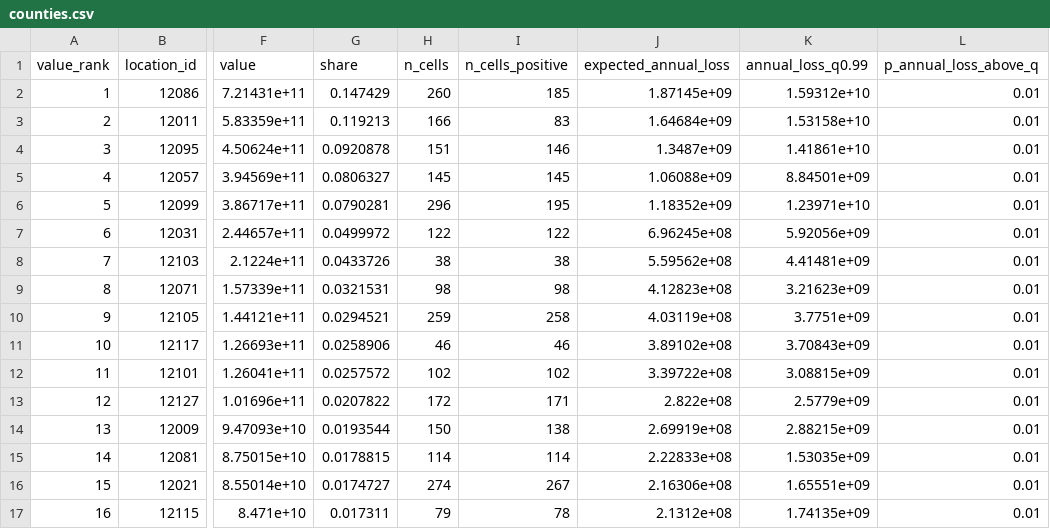
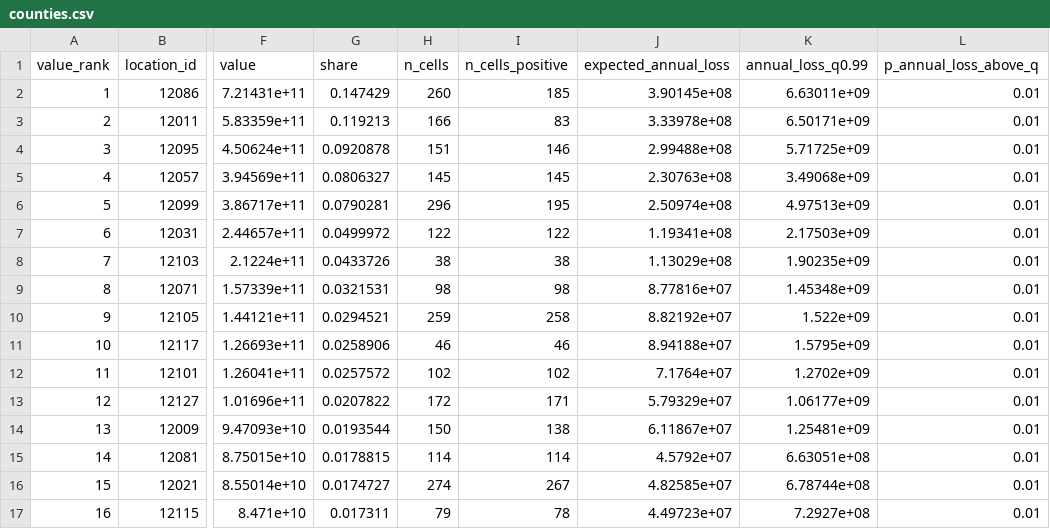
Before and after one commit to marc272/parametric-insurance-design, a CSV file: research/data/d2-florida-eventset/exposure-summary/counties.csv, drawn as a sheet; only a part is shown, gaps mark what is left out; the diff covers the shown part only; the diff names each change by its address in the sheet, - before the commit and + after, or states it on an @@ line.

```diff
--- a/research/data/d2-florida-eventset/exposure-summary/counties.csv
+++ b/research/data/d2-florida-eventset/exposure-summary/counties.csv
-J2 (expected_annual_loss): 1.87145e+09
+J2 (expected_annual_loss): 3.90145e+08
-K2 (annual_loss_q0.99): 1.59312e+10
+K2 (annual_loss_q0.99): 6.63011e+09
-J3 (expected_annual_loss): 1.64684e+09
+J3 (expected_annual_loss): 3.33978e+08
-K3 (annual_loss_q0.99): 1.53158e+10
+K3 (annual_loss_q0.99): 6.50171e+09
-J4 (expected_annual_loss): 1.3487e+09
+J4 (expected_annual_loss): 2.99488e+08
-K4 (annual_loss_q0.99): 1.41861e+10
+K4 (annual_loss_q0.99): 5.71725e+09
-J5 (expected_annual_loss): 1.06088e+09
+J5 (expected_annual_loss): 2.30763e+08
-K5 (annual_loss_q0.99): 8.84501e+09
+K5 (annual_loss_q0.99): 3.49068e+09
-J6 (expected_annual_loss): 1.18352e+09
+J6 (expected_annual_loss): 2.50974e+08
-K6 (annual_loss_q0.99): 1.23971e+10
+K6 (annual_loss_q0.99): 4.97513e+09
-J7 (expected_annual_loss): 6.96245e+08
+J7 (expected_annual_loss): 1.19341e+08
-K7 (annual_loss_q0.99): 5.92056e+09
+K7 (annual_loss_q0.99): 2.17503e+09
-J8 (expected_annual_loss): 5.59562e+08
+J8 (expected_annual_loss): 1.13029e+08
-K8 (annual_loss_q0.99): 4.41481e+09
+K8 (annual_loss_q0.99): 1.90235e+09
-J9 (expected_annual_loss): 4.12823e+08
+J9 (expected_annual_loss): 8.77816e+07
-K9 (annual_loss_q0.99): 3.21623e+09
+K9 (annual_loss_q0.99): 1.45348e+09
-J10 (expected_annual_loss): 4.03119e+08
+J10 (expected_annual_loss): 8.82192e+07
-K10 (annual_loss_q0.99): 3.7751e+09
+K10 (annual_loss_q0.99): 1.522e+09
-J11 (expected_annual_loss): 3.89102e+08
+J11 (expected_annual_loss): 8.94188e+07
-K11 (annual_loss_q0.99): 3.70843e+09
+K11 (annual_loss_q0.99): 1.5795e+09
-J12 (expected_annual_loss): 3.39722e+08
+J12 (expected_annual_loss): 7.1764e+07
-K12 (annual_loss_q0.99): 3.08815e+09
+K12 (annual_loss_q0.99): 1.2702e+09
-J13 (expected_annual_loss): 2.822e+08
+J13 (expected_annual_loss): 5.79329e+07
-K13 (annual_loss_q0.99): 2.5779e+09
+K13 (annual_loss_q0.99): 1.06177e+09
-J14 (expected_annual_loss): 2.69919e+08
+J14 (expected_annual_loss): 6.11867e+07
-K14 (annual_loss_q0.99): 2.88215e+09
+K14 (annual_loss_q0.99): 1.25481e+09
-J15 (expected_annual_loss): 2.22833e+08
+J15 (expected_annual_loss): 4.5792e+07
-K15 (annual_loss_q0.99): 1.53035e+09
+K15 (annual_loss_q0.99): 6.63051e+08
-J16 (expected_annual_loss): 2.16306e+08
+J16 (expected_annual_loss): 4.82585e+07
-K16 (annual_loss_q0.99): 1.65551e+09
+K16 (annual_loss_q0.99): 6.78744e+08
-J17 (expected_annual_loss): 2.1312e+08
+J17 (expected_annual_loss): 4.49723e+07
-K17 (annual_loss_q0.99): 1.74135e+09
+K17 (annual_loss_q0.99): 7.2927e+08
```
Also changed, not shown: 102 edited cells elsewhere in this file, research/data/d2-florida-eventset/exposure-summary/tail_dependence.csv, 7 other files.
